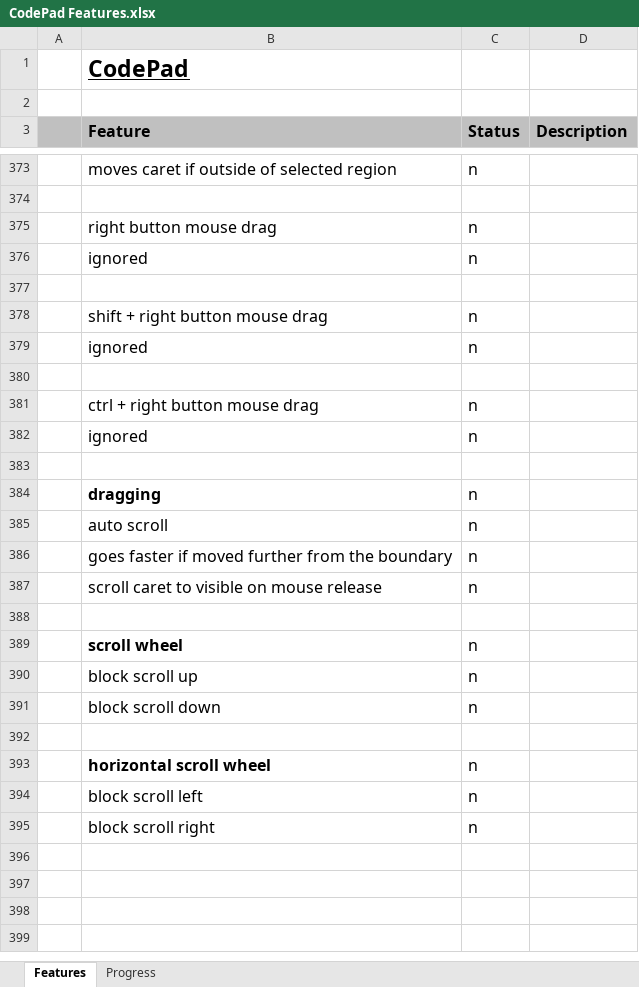
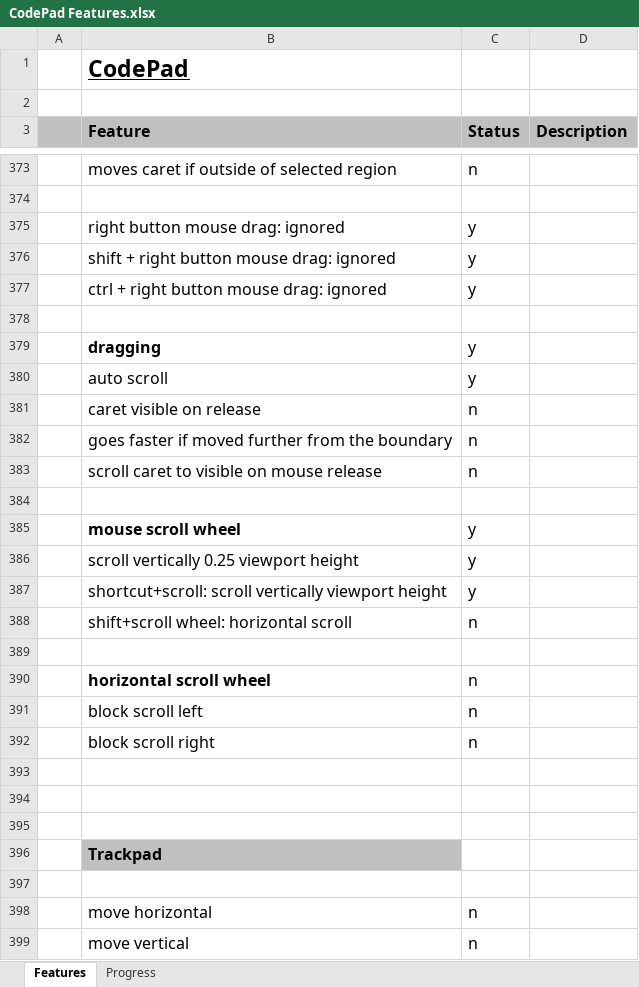
Before and after one commit to andy-goryachev/CodePad, an Excel workbook: CodePad Features.xlsx, sheet Features, drawn as a sheet; only a part is shown, gaps mark what is left out; the shorter side is filled out with more unchanged rows; values as stored, in another font and other column widths than the file's, no borders; conditional formats not drawn; removed rows and columns are numbered as before the commit, all else as after; the diff covers the shown part only; the diff names each change by its address in the sheet, - before the commit and + after, or states it on an @@ line.

Commit message:
features

```diff
--- a/CodePad Features.xlsx (sheet Features)
+++ b/CodePad Features.xlsx (sheet Features)
-row 375:  | right button mouse drag | n
-row 376:  | ignored | n
+row 375:  | right button mouse drag: ignored | y
+row 376:  | shift + right button mouse drag: ignored | y
+row 377:  | ctrl + right button mouse drag: ignored | y
-row 378:  | shift + right button mouse drag | n
-row 379:  | ignored | n
-row 379: (empty)
+row 379:  | dragging | y
-row 381:  | ctrl + right button mouse drag | n
-row 382:  | ignored | n
-row 380: (empty)
+row 380:  | auto scroll | y
-row 384:  | dragging | n
-B381 (Feature): auto scroll
+B381 (Feature): caret visible on release
-row 389:  | scroll wheel | n
-row 390:  | block scroll up | n
+row 385:  | mouse scroll wheel | y
+row 386:  | scroll vertically 0.25 viewport height | y
+row 387:  | shortcut+scroll: scroll vertically viewport height | y
-B388 (Feature): block scroll down
+B388 (Feature): shift+scroll wheel: horizontal scroll
+row 393: (empty)
+row 394: (empty)
+row 395: (empty)
+row 396:  | Trackpad
+row 397: (empty)
+row 398:  | move horizontal | n
+row 399:  | move vertical | n
```
Also changed, not shown: 11 added rows and 7 edited cells elsewhere in this sheet, sheet Progress, formulas that keep their value, charts or pictures.
